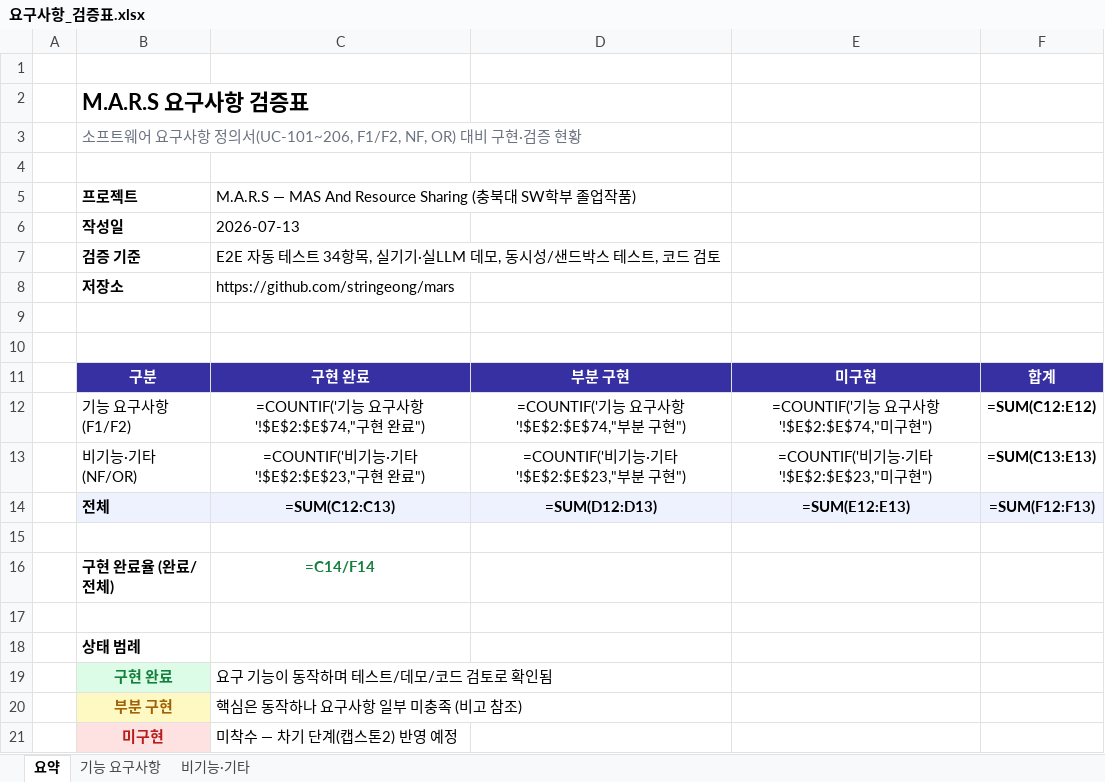
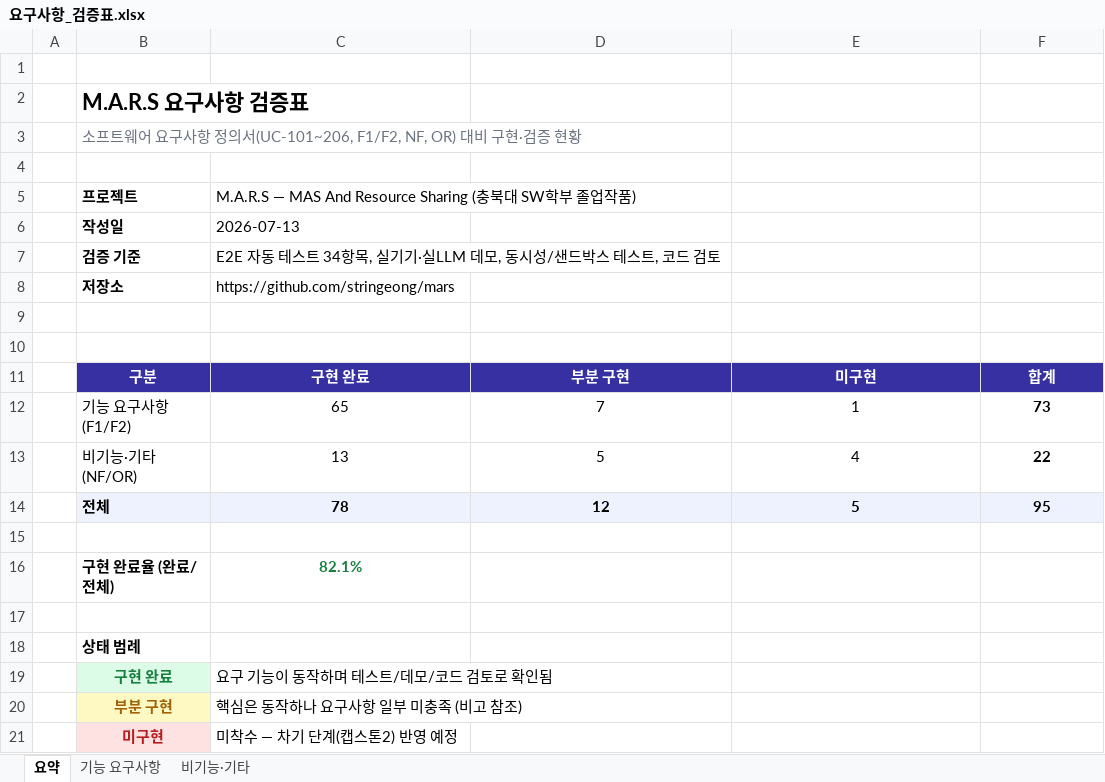
Before and after one commit to stringeong/mars, an Excel workbook: docs/요구사항_검증표.xlsx, sheet 요약, drawn as a sheet; values as stored, in another font and other column widths than the file's, no borders; formulas without a stored value are shown as written; the diff names each change by its address in the sheet, - before the commit and + after, or states it on an @@ line.

```diff
--- a/docs/요구사항_검증표.xlsx (sheet 요약)
+++ b/docs/요구사항_검증표.xlsx (sheet 요약)
-C12: =COUNTIF('기능 요구사항'!$E$2:$E$74,"구현 완료")
+C12: 65
-D12: =COUNTIF('기능 요구사항'!$E$2:$E$74,"부분 구현")
+D12: 7
-E12: =COUNTIF('기능 요구사항'!$E$2:$E$74,"미구현")
+E12: 1
-F12: =SUM(C12:E12)
+F12: 73
-C13: =COUNTIF('비기능·기타'!$E$2:$E$23,"구현 완료")
+C13: 13
-D13: =COUNTIF('비기능·기타'!$E$2:$E$23,"부분 구현")
+D13: 5
-E13: =COUNTIF('비기능·기타'!$E$2:$E$23,"미구현")
+E13: 4
-F13: =SUM(C13:E13)
+F13: 22
-C14: =SUM(C12:C13)
+C14: 78
-D14: =SUM(D12:D13)
+D14: 12
-E14: =SUM(E12:E13)
+E14: 5
-F14: =SUM(F12:F13)
+F14: 95
-C16: =C14/F14
+C16: 82.1%
```
Also changed, not shown: charts or pictures.
